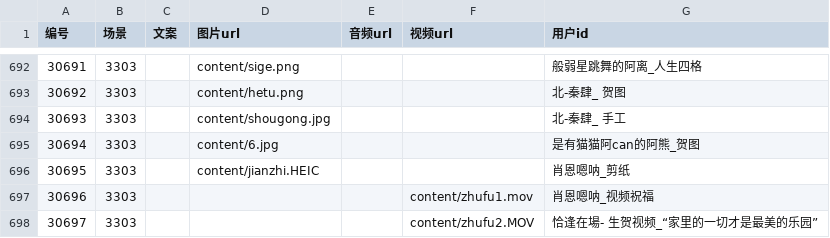
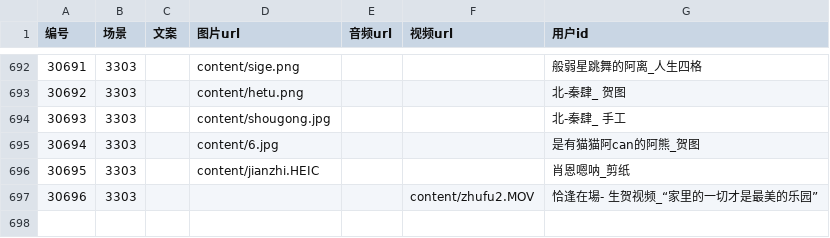
Before and after one commit to Chloe717222/pony-grassland, a CSV file: content/scene3-gallery.csv, drawn as a sheet; only a part is shown, gaps mark what is left out; removed rows and columns are numbered as before the commit, all else as after; the diff names each change by its address in the sheet, - before the commit and + after, or states it on an @@ line.

```diff
--- a/content/scene3-gallery.csv
+++ b/content/scene3-gallery.csv
-row 697: 30696 | 3303 |  |  |  | content/zhufu1.mov | 肖恩嗯呐_视频祝福
@@ column A (编号) renumbered from row 697 down @@
```
Also changed, not shown: 2 other files.
